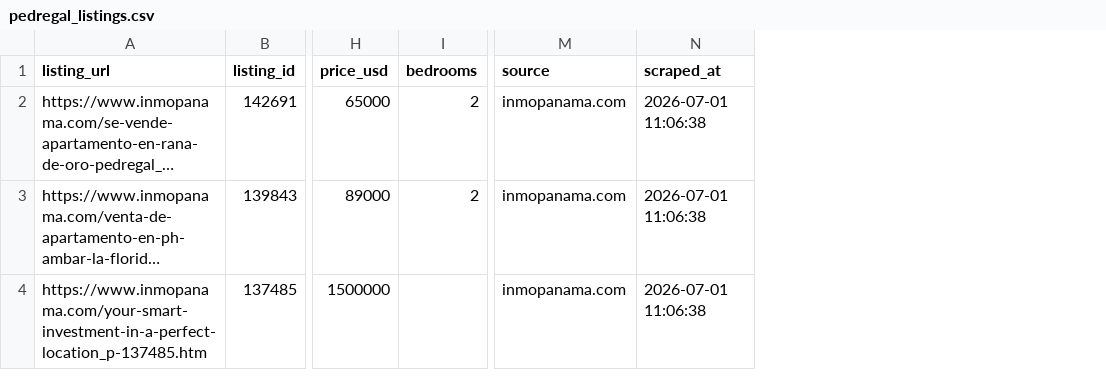
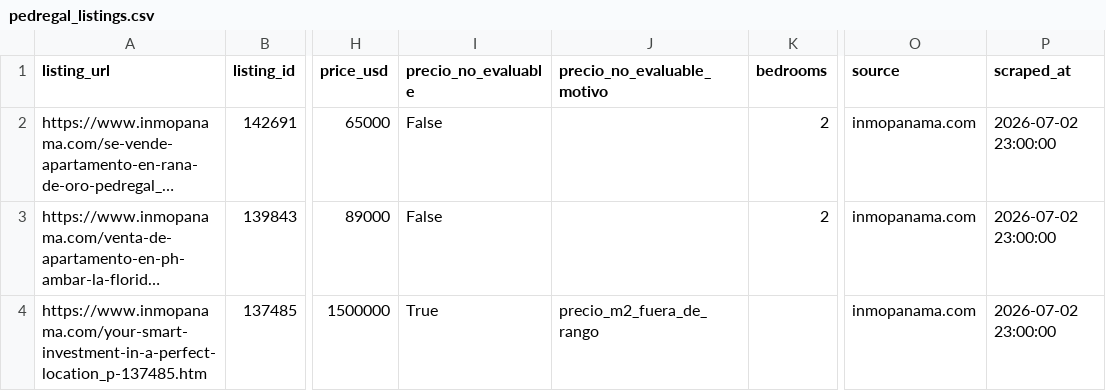
Before and after one commit to HelioCastillo14/Real-Estate-Intelligence-Platform, a CSV file: pipeline/data/raw/pedregal_listings.csv, drawn as a sheet; only a part is shown, gaps mark what is left out; long unchanged cells end in …; addresses are those after the commit; the diff names each change by its address in the sheet, - before the commit and + after, or states it on an @@ line.

Commit message:
feat: validacion de precio por regla de dominio; pedregal completo

```diff
--- a/pipeline/data/raw/pedregal_listings.csv
+++ b/pipeline/data/raw/pedregal_listings.csv
+column I (precio_no_evaluable), rows 2-4: False | False | True
+column J (precio_no_evaluable_motivo), row 4: precio_m2_fuera_de_rango
-P2:P4 (scraped_at): 2026-07-01 11:06:38
+P2:P4 (scraped_at): 2026-07-02 23:00:00
```
Also changed, not shown: 2 other files.
